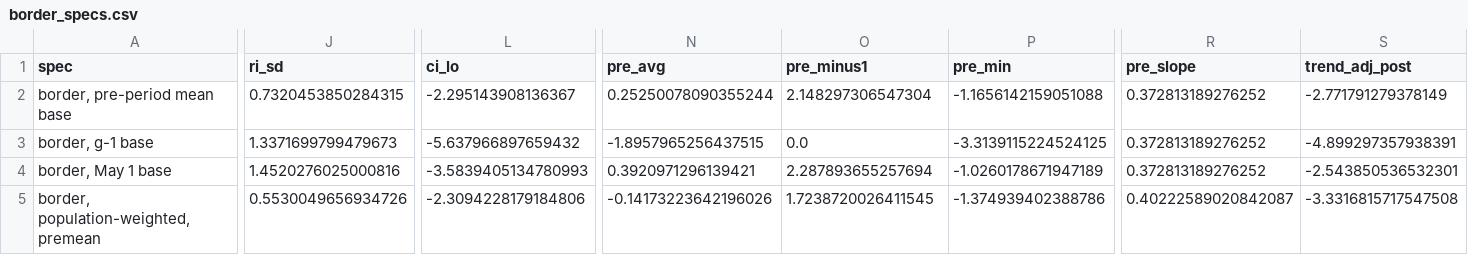
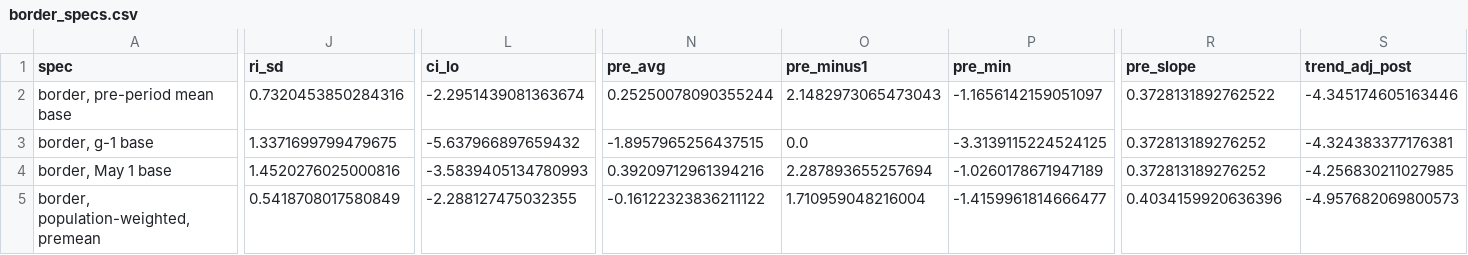
Before and after one commit to vranand1/pandemic-ui-card-data, a CSV file: out/border_specs.csv, drawn as a sheet; only a part is shown, gaps mark what is left out; the diff covers the shown part only; the diff names each change by its address in the sheet, - before the commit and + after, or states it on an @@ line.

```diff
--- a/out/border_specs.csv
+++ b/out/border_specs.csv
-J2 (ri_sd): 0.7320453850284315
+J2 (ri_sd): 0.7320453850284316
-L2 (ci_lo): -2.295143908136367
+L2 (ci_lo): -2.2951439081363674
-O2 (pre_minus1): 2.148297306547304
+O2 (pre_minus1): 2.1482973065473043
-P2 (pre_min): -1.1656142159051088
+P2 (pre_min): -1.1656142159051097
-R2 (pre_slope): 0.372813189276252
+R2 (pre_slope): 0.3728131892762522
-S2 (trend_adj_post): -2.771791279378149
+S2 (trend_adj_post): -4.345174605163446
-J3 (ri_sd): 1.3371699799479673
+J3 (ri_sd): 1.3371699799479675
-S3 (trend_adj_post): -4.899297357938391
+S3 (trend_adj_post): -4.324383377176381
-N4 (pre_avg): 0.3920971296139421
+N4 (pre_avg): 0.39209712961394216
-S4 (trend_adj_post): -2.543850536532301
+S4 (trend_adj_post): -4.256830211027985
-J5 (ri_sd): 0.5530049656934726
+J5 (ri_sd): 0.5418708017580849
-L5 (ci_lo): -2.3094228179184806
+L5 (ci_lo): -2.288127475032355
-N5 (pre_avg): -0.14173223642196026
+N5 (pre_avg): -0.16122323836211122
-O5 (pre_minus1): 1.7238720026411545
+O5 (pre_minus1): 1.710959048216004
-P5 (pre_min): -1.374939402388786
+P5 (pre_min): -1.4159961814666477
-R5 (pre_slope): 0.40222589020842087
+R5 (pre_slope): 0.4034159920636396
-S5 (trend_adj_post): -3.3316815717547508
+S5 (trend_adj_post): -4.957682069800573
```
Also changed, not shown: 51 edited cells elsewhere in this file, out/border_event.csv, out/power_meta.csv, 25 other files.
